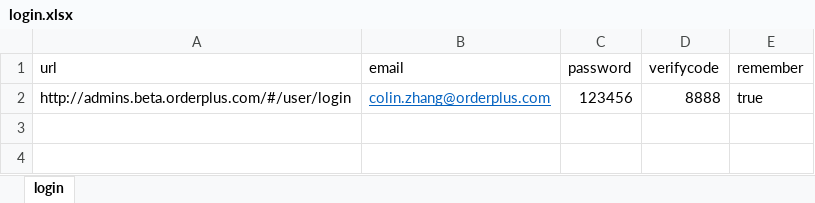
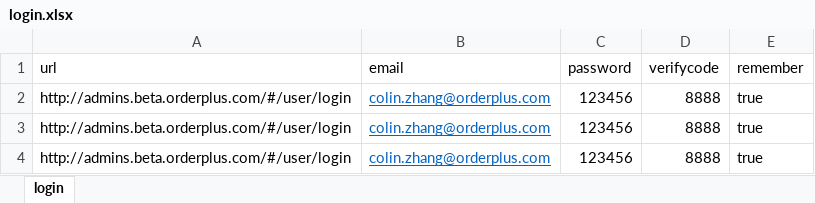
Before and after one commit to zrb533/py_exercises, an Excel workbook: data/excel_ui/login/login.xlsx, sheet login, drawn as a sheet; values as stored, in another font and other column widths than the file's, no borders; the diff names each change by its address in the sheet, - before the commit and + after, or states it on an @@ line.

```diff
--- a/data/excel_ui/login/login.xlsx (sheet login)
+++ b/data/excel_ui/login/login.xlsx (sheet login)
+row 3: http://admins.beta.orderplus.com/#/user/login | colin.zhang@orderplus.com | 123456 | 8888 | true
+row 4: http://admins.beta.orderplus.com/#/user/login | colin.zhang@orderplus.com | 123456 | 8888 | true
```
Also changed, not shown: 3 other files.
